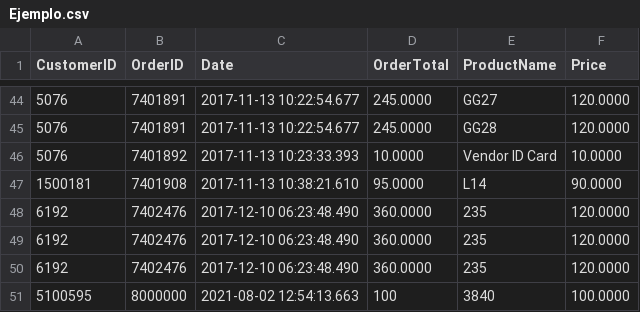
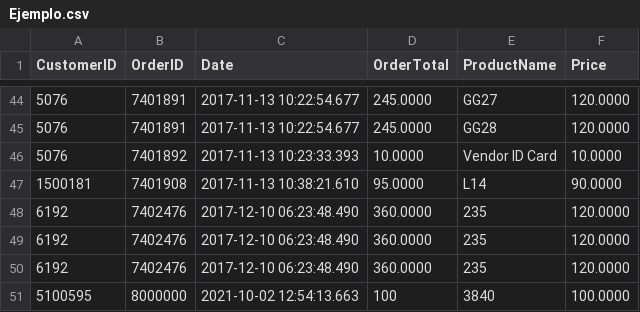
Before and after one commit to alegonfern/MachineLearning, a CSV file: Ejemplo.csv, drawn as a sheet; only a part is shown, gaps mark what is left out.

Commit message:
Add files via upload

```diff
--- a/Ejemplo.csv
+++ b/Ejemplo.csv
@@ -50,2 +50,2 @@ CustomerID,OrderID,Date,OrderTotal,ProductName,Price
 6192,7402476,2017-12-10 06:23:48.490,360.0000,235,120.0000
-5100595,8000000,2021-08-02 12:54:13.663,100,3840,100.0000
+5100595,8000000,2021-10-02 12:54:13.663,100,3840,100.0000
```
